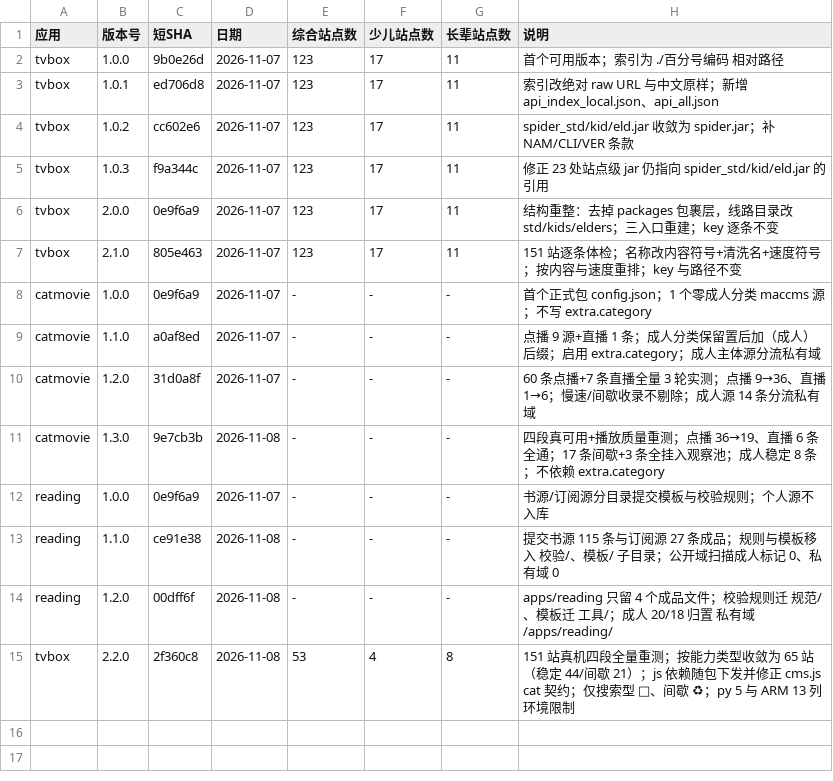
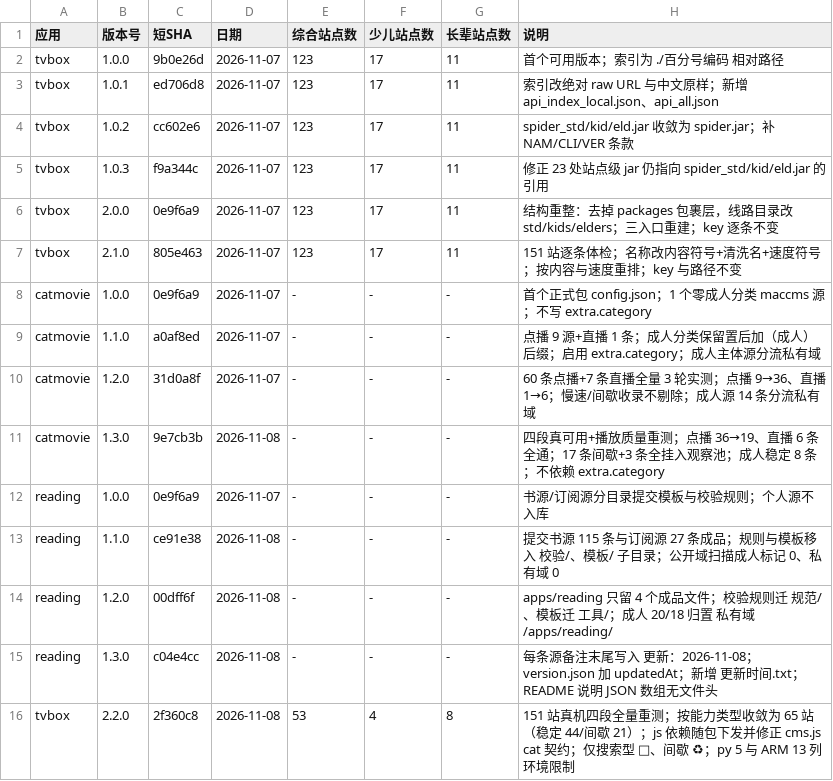
Before and after one commit to SL-learn/SL-Sources, a CSV file: 记录/版本对照表.csv, drawn as a sheet; the diff names each change by its address in the sheet, - before the commit and + after, or states it on an @@ line.

Commit message:
docs: 回填 reading 1.3.0 版本对照表提交号

```diff
--- a/记录/版本对照表.csv
+++ b/记录/版本对照表.csv
+row 15: reading | 1.3.0 | c04e4cc | 2026-11-08 | - | - | - | 每条源备注末尾写入 更新：2026-11-08；version.json 加 updatedAt；新增 更新时间.txt；README 说明 JSON 数组无文件头
```
